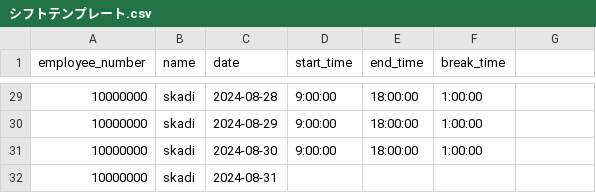
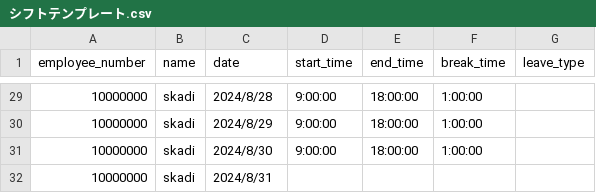
Before and after one commit to niijima16/ATSys_Terukuni, a CSV file: シフトテンプレート.csv, drawn as a sheet; only a part is shown, gaps mark what is left out; the diff covers the shown part only.

```diff
--- a/シフトテンプレート.csv
+++ b/シフトテンプレート.csv
@@ -1 +1 @@
-employee_number,name,date,start_time,end_time,break_time
+employee_number,name,date,start_time,end_time,break_time,leave_type
@@ -29,4 +29,4 @@ employee_number,name,date,start_time,end_time,break_time
-10000000,skadi,2024-08-28,9:00:00,18:00:00,1:00:00
-10000000,skadi,2024-08-29,9:00:00,18:00:00,1:00:00
-10000000,skadi,2024-08-30,9:00:00,18:00:00,1:00:00
-10000000,skadi,2024-08-31,,,
+10000000,skadi,2024/8/28,9:00:00,18:00:00,1:00:00,
+10000000,skadi,2024/8/29,9:00:00,18:00:00,1:00:00,
+10000000,skadi,2024/8/30,9:00:00,18:00:00,1:00:00,
+10000000,skadi,2024/8/31,,,,
```
Also changed, not shown: 1 added row, 1 removed row and 26 edited cells elsewhere in this file.
